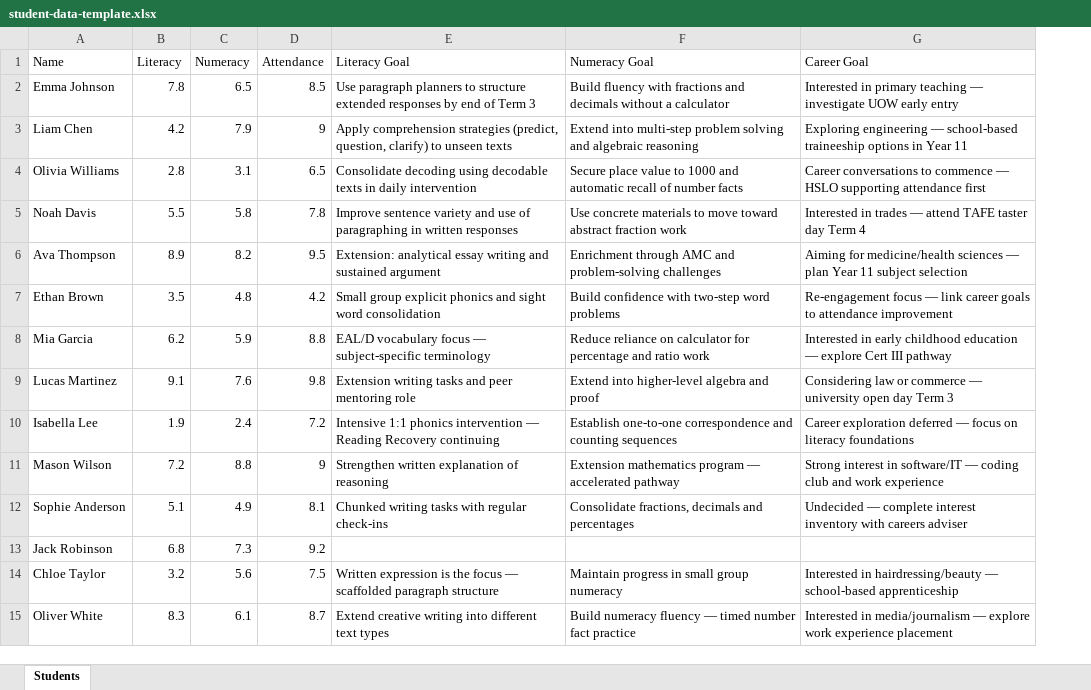
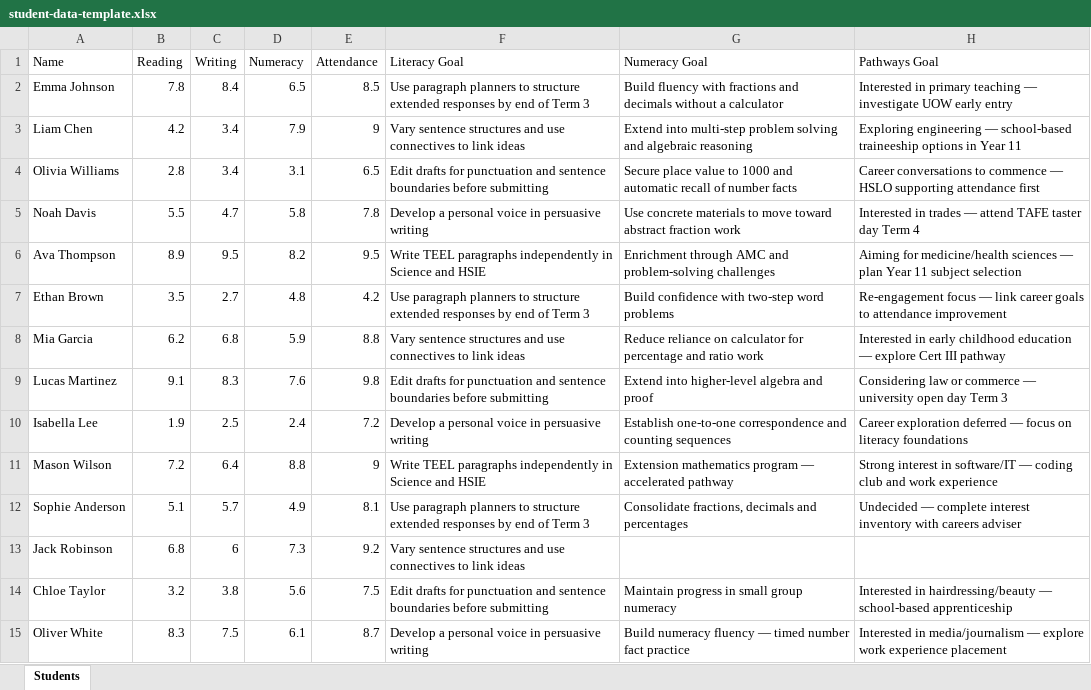
Before and after one commit to ctr2560-prog/growth-plans, an Excel workbook: public/student-data-template.xlsx, sheet Students, drawn as a sheet; values as stored, in another font and other column widths than the file's, no borders; addresses are those after the commit; the diff names each change by its address in the sheet, - before the commit and + after, or states it on an @@ line.

```diff
--- a/public/student-data-template.xlsx (sheet Students)
+++ b/public/student-data-template.xlsx (sheet Students)
+column C (Writing), rows 2-15: 8.4 | 3.4 | 3.4 | 4.7 | 9.5 | 2.7 | 6.8 | 8.3 | 2.5 | 6.4 | 5.7 | 6 | 3.8 | 7.5
-B1: Literacy
+B1: Reading
-H1: Career Goal
+H1: Pathways Goal
-F3 (Literacy Goal): Apply comprehension strategies (predict, question, clarify) to unseen texts
+F3 (Literacy Goal): Vary sentence structures and use connectives to link ideas
-F4 (Literacy Goal): Consolidate decoding using decodable texts in daily intervention
+F4 (Literacy Goal): Edit drafts for punctuation and sentence boundaries before submitting
-F5 (Literacy Goal): Improve sentence variety and use of paragraphing in written responses
+F5 (Literacy Goal): Develop a personal voice in persuasive writing
-F6 (Literacy Goal): Extension: analytical essay writing and sustained argument
+F6 (Literacy Goal): Write TEEL paragraphs independently in Science and HSIE
-F7 (Literacy Goal): Small group explicit phonics and sight word consolidation
+F7 (Literacy Goal): Use paragraph planners to structure extended responses by end of Term 3
-F8 (Literacy Goal): EAL/D vocabulary focus — subject-specific terminology
+F8 (Literacy Goal): Vary sentence structures and use connectives to link ideas
-F9 (Literacy Goal): Extension writing tasks and peer mentoring role
+F9 (Literacy Goal): Edit drafts for punctuation and sentence boundaries before submitting
-F10 (Literacy Goal): Intensive 1:1 phonics intervention — Reading Recovery continuing
+F10 (Literacy Goal): Develop a personal voice in persuasive writing
-F11 (Literacy Goal): Strengthen written explanation of reasoning
+F11 (Literacy Goal): Write TEEL paragraphs independently in Science and HSIE
-F12 (Literacy Goal): Chunked writing tasks with regular check-ins
+F12 (Literacy Goal): Use paragraph planners to structure extended responses by end of Term 3
-F13 (Literacy Goal): (empty)
+F13 (Literacy Goal): Vary sentence structures and use connectives to link ideas
-F14 (Literacy Goal): Written expression is the focus — scaffolded paragraph structure
+F14 (Literacy Goal): Edit drafts for punctuation and sentence boundaries before submitting
-F15 (Literacy Goal): Extend creative writing into different text types
+F15 (Literacy Goal): Develop a personal voice in persuasive writing
```
Also changed, not shown: 7 other files.
